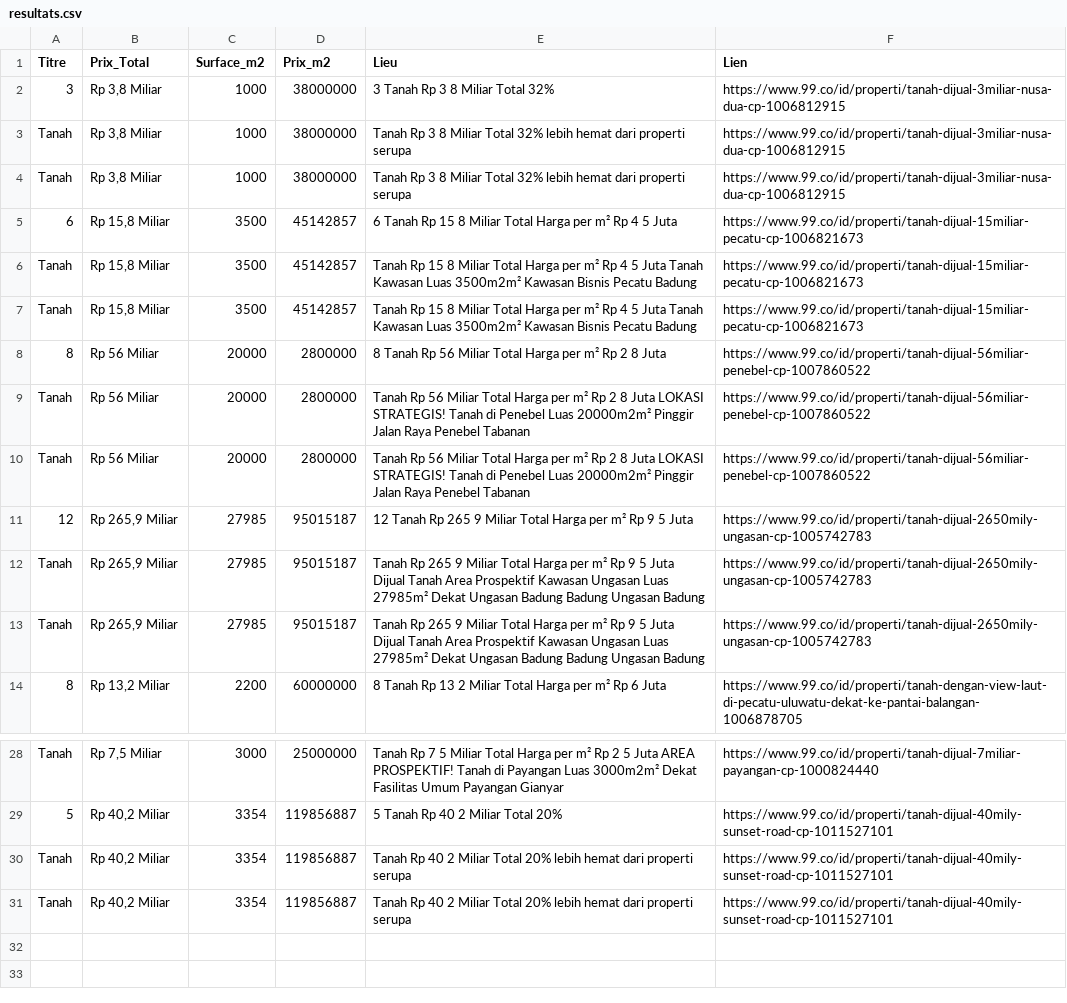
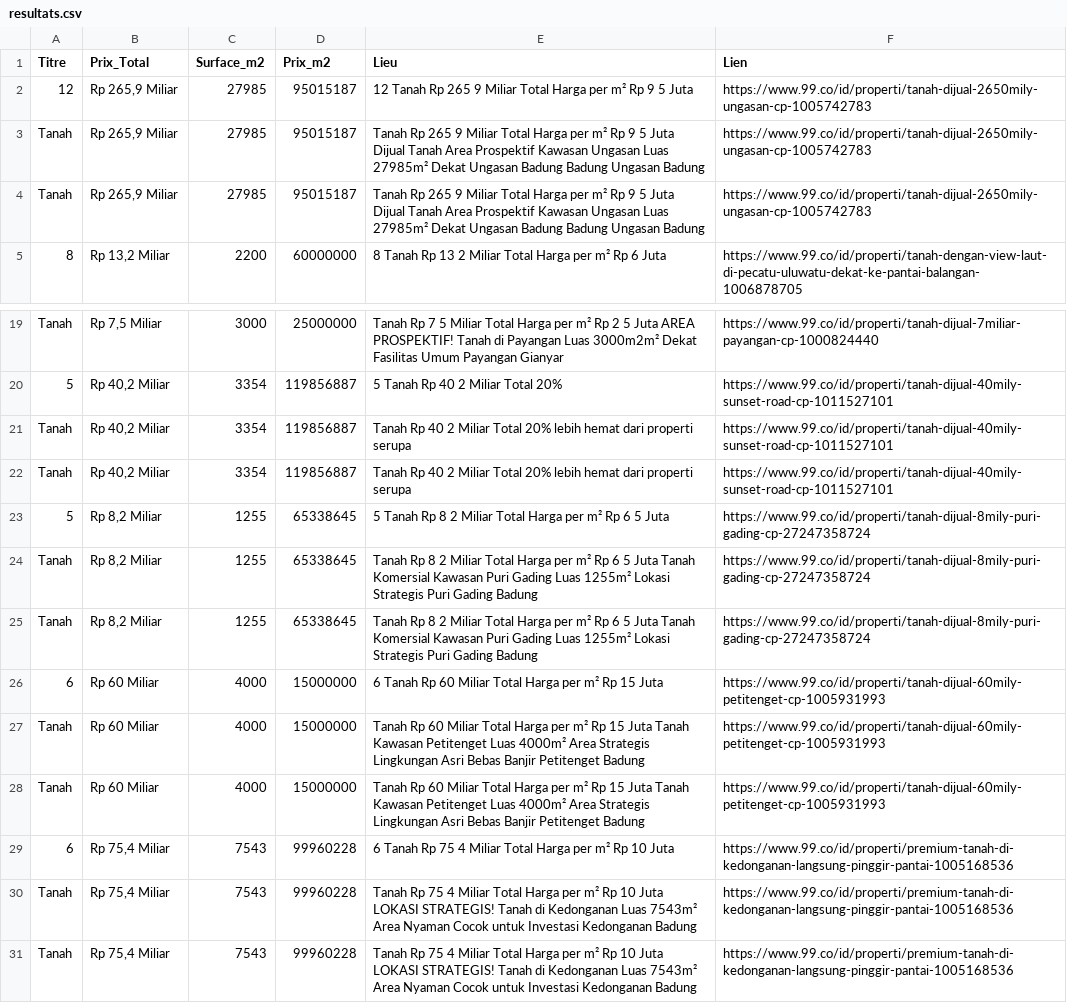
Before and after one commit to pedro432143219-prog/99co-scraper, a CSV file: resultats.csv, drawn as a sheet; only a part is shown, gaps mark what is left out; removed rows and columns are numbered as before the commit, all else as after; the diff names each change by its address in the sheet, - before the commit and + after, or states it on an @@ line.

```diff
--- a/resultats.csv
+++ b/resultats.csv
-row 2: 3 | Rp 3,8 Miliar | 1000 | 38000000 | 3 Tanah Rp 3 8 Miliar Total 32% | https://www.99.co/id/properti/tanah-dijual-3miliar-nusa-dua-cp-1006812915
-row 3: Tanah | Rp 3,8 Miliar | 1000 | 38000000 | Tanah Rp 3 8 Miliar Total 32% lebih hemat dari properti serupa | https://www.99.co/id/properti/tanah-dijual-3miliar-nusa-dua-cp-1006812915
-row 4: Tanah | Rp 3,8 Miliar | 1000 | 38000000 | Tanah Rp 3 8 Miliar Total 32% lebih hemat dari properti serupa | https://www.99.co/id/properti/tanah-dijual-3miliar-nusa-dua-cp-1006812915
-row 5: 6 | Rp 15,8 Miliar | 3500 | 45142857 | 6 Tanah Rp 15 8 Miliar Total Harga per m² Rp 4 5 Juta | https://www.99.co/id/properti/tanah-dijual-15miliar-pecatu-cp-1006821673
-row 6: Tanah | Rp 15,8 Miliar | 3500 | 45142857 | Tanah Rp 15 8 Miliar Total Harga per m² Rp 4 5 Juta Tanah Kawasan Luas 3500m2m² Kawasan Bisnis Pecatu Badung | https://www.99.co/id/properti/tanah-dijual-15miliar-pecatu-cp-1006821673
-row 7: Tanah | Rp 15,8 Miliar | 3500 | 45142857 | Tanah Rp 15 8 Miliar Total Harga per m² Rp 4 5 Juta Tanah Kawasan Luas 3500m2m² Kawasan Bisnis Pecatu Badung | https://www.99.co/id/properti/tanah-dijual-15miliar-pecatu-cp-1006821673
-row 8: 8 | Rp 56 Miliar | 20000 | 2800000 | 8 Tanah Rp 56 Miliar Total Harga per m² Rp 2 8 Juta | https://www.99.co/id/properti/tanah-dijual-56miliar-penebel-cp-1007860522
-row 9: Tanah | Rp 56 Miliar | 20000 | 2800000 | Tanah Rp 56 Miliar Total Harga per m² Rp 2 8 Juta LOKASI STRATEGIS! Tanah di Penebel Luas 20000m2m² Pinggir Jalan Raya Penebel Tabanan | https://www.99.co/id/properti/tanah-dijual-56miliar-penebel-cp-1007860522
-row 10: Tanah | Rp 56 Miliar | 20000 | 2800000 | Tanah Rp 56 Miliar Total Harga per m² Rp 2 8 Juta LOKASI STRATEGIS! Tanah di Penebel Luas 20000m2m² Pinggir Jalan Raya Penebel Tabanan | https://www.99.co/id/properti/tanah-dijual-56miliar-penebel-cp-1007860522
+row 23: 5 | Rp 8,2 Miliar | 1255 | 65338645 | 5 Tanah Rp 8 2 Miliar Total Harga per m² Rp 6 5 Juta | https://www.99.co/id/properti/tanah-dijual-8mily-puri-gading-cp-27247358724
+row 24: Tanah | Rp 8,2 Miliar | 1255 | 65338645 | Tanah Rp 8 2 Miliar Total Harga per m² Rp 6 5 Juta Tanah Komersial Kawasan Puri Gading Luas 1255m² Lokasi Strategis Puri Gading Badung | https://www.99.co/id/properti/tanah-dijual-8mily-puri-gading-cp-27247358724
+row 25: Tanah | Rp 8,2 Miliar | 1255 | 65338645 | Tanah Rp 8 2 Miliar Total Harga per m² Rp 6 5 Juta Tanah Komersial Kawasan Puri Gading Luas 1255m² Lokasi Strategis Puri Gading Badung | https://www.99.co/id/properti/tanah-dijual-8mily-puri-gading-cp-27247358724
+row 26: 6 | Rp 60 Miliar | 4000 | 15000000 | 6 Tanah Rp 60 Miliar Total Harga per m² Rp 15 Juta | https://www.99.co/id/properti/tanah-dijual-60mily-petitenget-cp-1005931993
+row 27: Tanah | Rp 60 Miliar | 4000 | 15000000 | Tanah Rp 60 Miliar Total Harga per m² Rp 15 Juta Tanah Kawasan Petitenget Luas 4000m² Area Strategis Lingkungan Asri Bebas Banjir Petitenget Badung | https://www.99.co/id/properti/tanah-dijual-60mily-petitenget-cp-1005931993
+row 28: Tanah | Rp 60 Miliar | 4000 | 15000000 | Tanah Rp 60 Miliar Total Harga per m² Rp 15 Juta Tanah Kawasan Petitenget Luas 4000m² Area Strategis Lingkungan Asri Bebas Banjir Petitenget Badung | https://www.99.co/id/properti/tanah-dijual-60mily-petitenget-cp-1005931993
+row 29: 6 | Rp 75,4 Miliar | 7543 | 99960228 | 6 Tanah Rp 75 4 Miliar Total Harga per m² Rp 10 Juta | https://www.99.co/id/properti/premium-tanah-di-kedonganan-langsung-pinggir-pantai-1005168536
+row 30: Tanah | Rp 75,4 Miliar | 7543 | 99960228 | Tanah Rp 75 4 Miliar Total Harga per m² Rp 10 Juta LOKASI STRATEGIS! Tanah di Kedonganan Luas 7543m² Area Nyaman Cocok untuk Investasi Kedonganan Badung | https://www.99.co/id/properti/premium-tanah-di-kedonganan-langsung-pinggir-pantai-1005168536
+row 31: Tanah | Rp 75,4 Miliar | 7543 | 99960228 | Tanah Rp 75 4 Miliar Total Harga per m² Rp 10 Juta LOKASI STRATEGIS! Tanah di Kedonganan Luas 7543m² Area Nyaman Cocok untuk Investasi Kedonganan Badung | https://www.99.co/id/properti/premium-tanah-di-kedonganan-langsung-pinggir-pantai-1005168536
```
